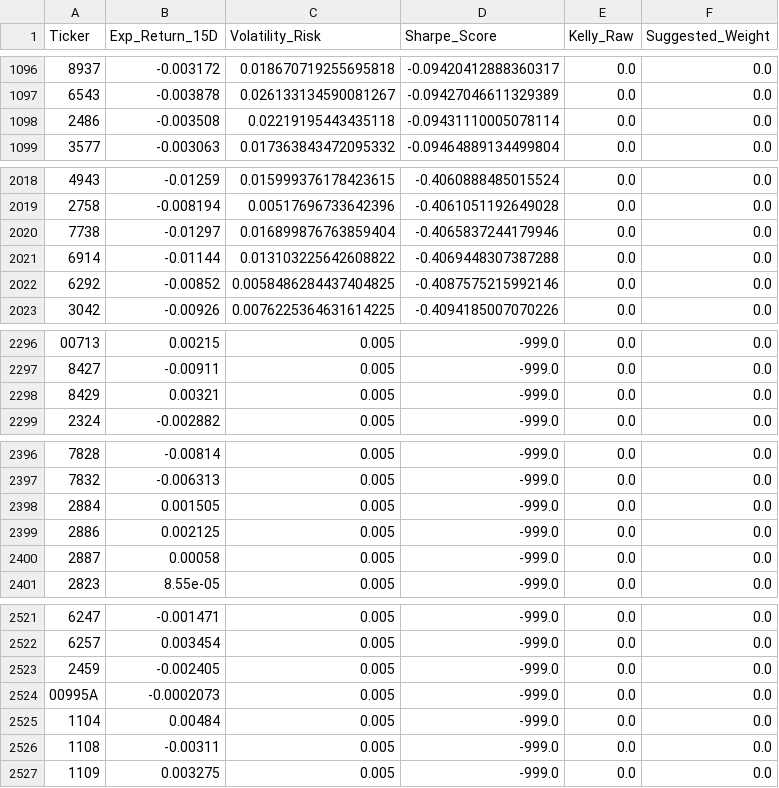
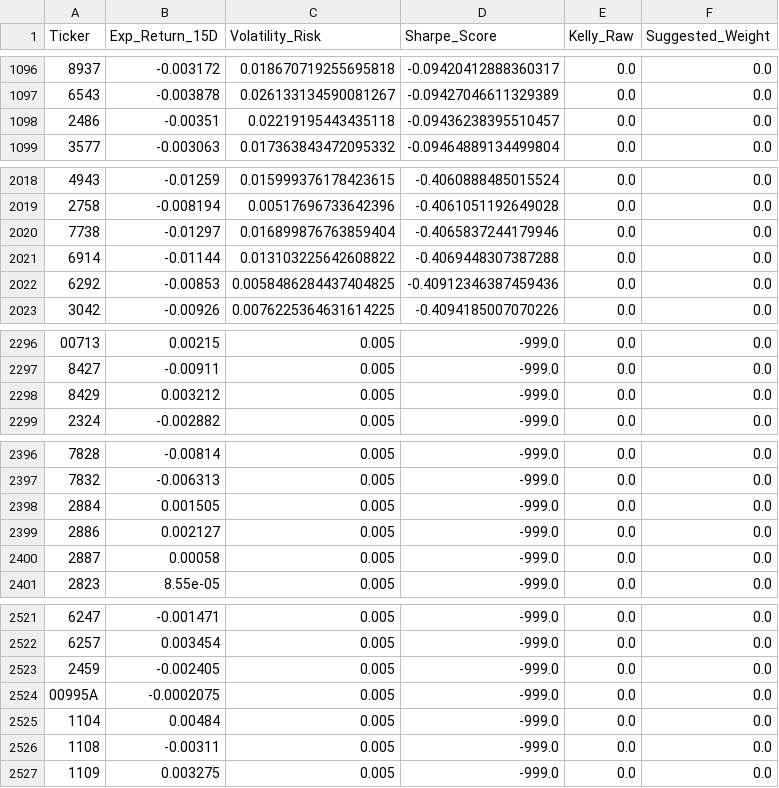
Before and after one commit to FrankChen0930/MarketMamba, a CSV file: df_kelly.csv, drawn as a sheet; only a part is shown, gaps mark what is left out; the diff covers the shown part only.

```diff
--- a/df_kelly.csv
+++ b/df_kelly.csv
@@ -1097,3 +1097,3 @@ Ticker,Exp_Return_15D,Volatility_Risk,Sharpe_Score,Kelly_Raw,Suggested_Weight
 6543,-0.003878,0.026133134590081267,-0.09427046611329389,0.0,0.0
-2486,-0.003508,0.02219195443435118,-0.09431110005078114,0.0,0.0
+2486,-0.00351,0.02219195443435118,-0.09436238395510457,0.0,0.0
 3577,-0.003063,0.017363843472095332,-0.09464889134499804,0.0,0.0
@@ -2021,3 +2021,3 @@ Ticker,Exp_Return_15D,Volatility_Risk,Sharpe_Score,Kelly_Raw,Suggested_Weight
 6914,-0.01144,0.013103225642608822,-0.4069448307387288,0.0,0.0
-6292,-0.00852,0.0058486284437404825,-0.4087575215992146,0.0,0.0
+6292,-0.00853,0.0058486284437404825,-0.40912346387459436,0.0,0.0
 3042,-0.00926,0.0076225364631614225,-0.4094185007070226,0.0,0.0
@@ -2297,3 +2297,3 @@ Ticker,Exp_Return_15D,Volatility_Risk,Sharpe_Score,Kelly_Raw,Suggested_Weight
 8427,-0.00911,0.005,-999.0,0.0,0.0
-8429,0.00321,0.005,-999.0,0.0,0.0
+8429,0.003212,0.005,-999.0,0.0,0.0
 2324,-0.002882,0.005,-999.0,0.0,0.0
@@ -2398,3 +2398,3 @@ Ticker,Exp_Return_15D,Volatility_Risk,Sharpe_Score,Kelly_Raw,Suggested_Weight
 2884,0.001505,0.005,-999.0,0.0,0.0
-2886,0.002125,0.005,-999.0,0.0,0.0
+2886,0.002127,0.005,-999.0,0.0,0.0
 2887,0.00058,0.005,-999.0,0.0,0.0
@@ -2523,3 +2523,3 @@ Ticker,Exp_Return_15D,Volatility_Risk,Sharpe_Score,Kelly_Raw,Suggested_Weight
 2459,-0.002405,0.005,-999.0,0.0,0.0
-00995A,-0.0002073,0.005,-999.0,0.0,0.0
+00995A,-0.0002075,0.005,-999.0,0.0,0.0
 1104,0.00484,0.005,-999.0,0.0,0.0
```
Also changed, not shown: 7 added rows, 7 removed rows and 8 edited cells elsewhere in this file, df_traj.csv, 2 other files.
